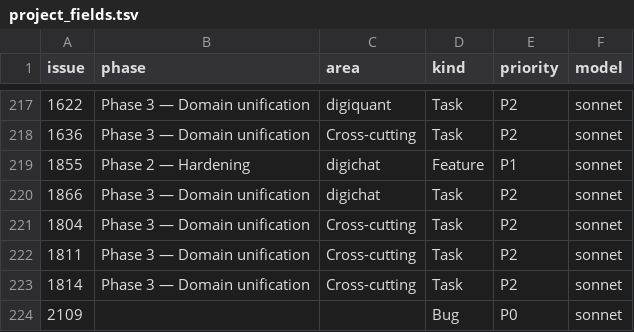
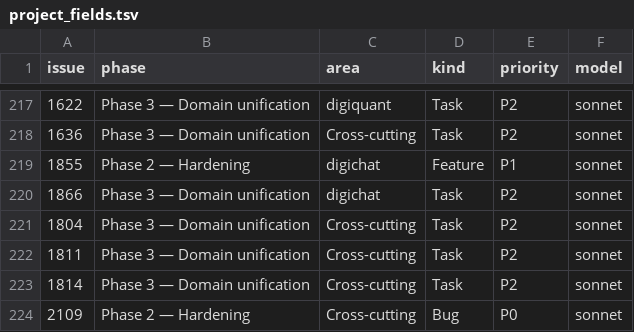
Before and after one commit to digithings-ai/digithings, a TSV file: scripts/project_fields.tsv, drawn as a sheet; only a part is shown, gaps mark what is left out.

```diff
--- a/scripts/project_fields.tsv
+++ b/scripts/project_fields.tsv
@@ -223,2 +223,2 @@ issue	phase	area	kind	priority	model
 1814	Phase 3 — Domain unification	Cross-cutting	Task	P2	sonnet
-2109			Bug	P0	sonnet
+2109	Phase 2 — Hardening	Cross-cutting	Bug	P0	sonnet
```
